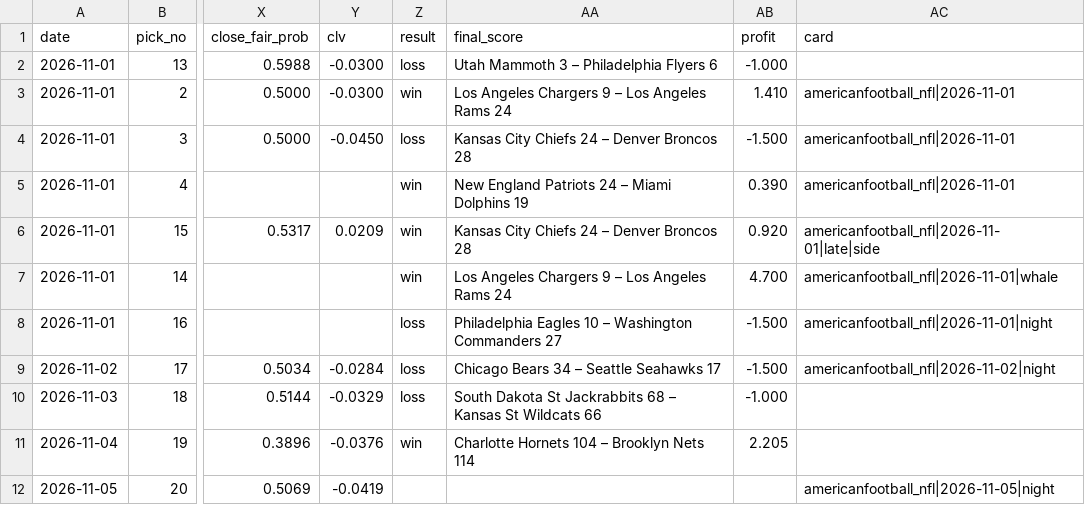
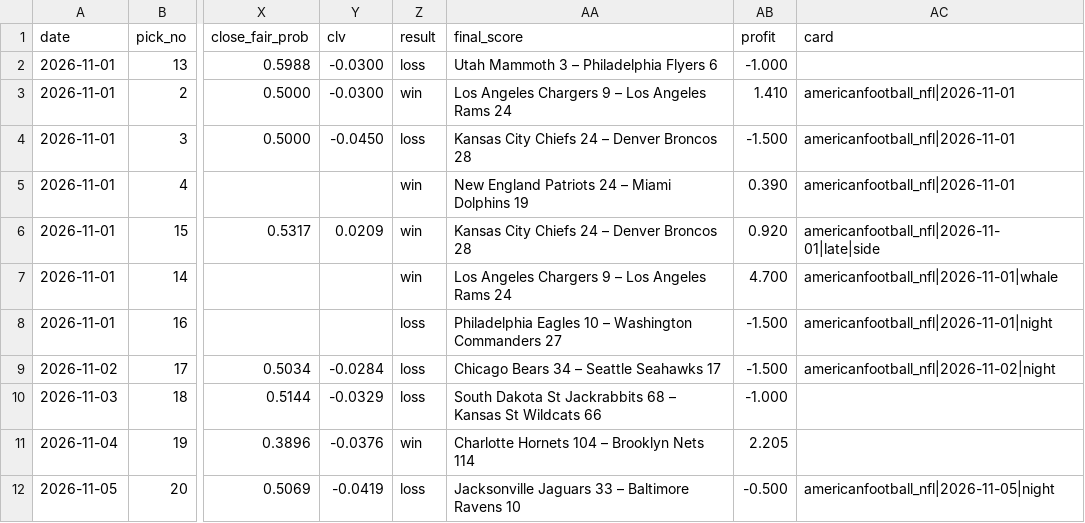
Before and after one commit to StampedPicks/stamped-picks, a CSV file: data/ledger.csv, drawn as a sheet; only a part is shown, gaps mark what is left out; the diff names each change by its address in the sheet, - before the commit and + after, or states it on an @@ line.

Commit message:
ledger 2026-11-06T04:29Z

```diff
--- a/data/ledger.csv
+++ b/data/ledger.csv
-Z12 (result): (empty)
+Z12 (result): loss
-AA12 (final_score): (empty)
+AA12 (final_score): Jacksonville Jaguars 33 – Baltimore Ravens 10
-AB12 (profit): (empty)
+AB12 (profit): -0.500
```
Also changed, not shown: data/props.csv, 5 other files.
